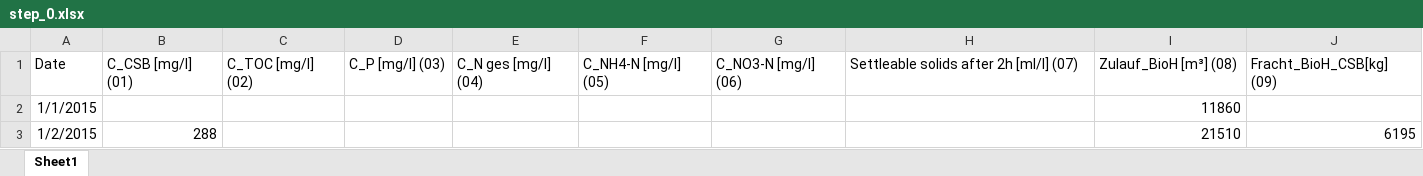
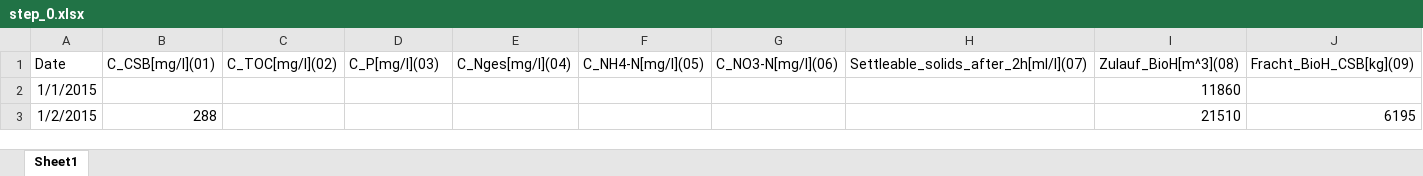
Before and after one commit to Nadjmu/ara, an Excel workbook: step_0.xlsx, sheet Sheet1, drawn as a sheet; only a part is shown; values as stored, in another font and other column widths than the file's, no borders; the diff covers the shown part only; the diff names each change by its address in the sheet, - before the commit and + after, or states it on an @@ line.

```diff
--- a/step_0.xlsx (sheet Sheet1)
+++ b/step_0.xlsx (sheet Sheet1)
-B1: C_CSB [mg/l] (01)
+B1: C_CSB[mg/l](01)
-C1: C_TOC [mg/l] (02)
+C1: C_TOC[mg/l](02)
-D1: C_P [mg/l] (03)
+D1: C_P[mg/l](03)
-E1: C_N ges [mg/l] (04)
+E1: C_Nges[mg/l](04)
-F1: C_NH4-N [mg/l] (05)
+F1: C_NH4-N[mg/l](05)
-G1: C_NO3-N [mg/l] (06)
+G1: C_NO3-N[mg/l](06)
-H1: Settleable solids after 2h [ml/l] (07)
+H1: Settleable_solids_after_2h[ml/l](07)
-I1: Zulauf_BioH [m³] (08)
+I1: Zulauf_BioH[m^3](08)
-J1: Fracht_BioH_CSB[kg] (09)
+J1: Fracht_BioH_CSB[kg](09)
```
Also changed, not shown: 12 edited cells elsewhere in this sheet, 2 other files.
